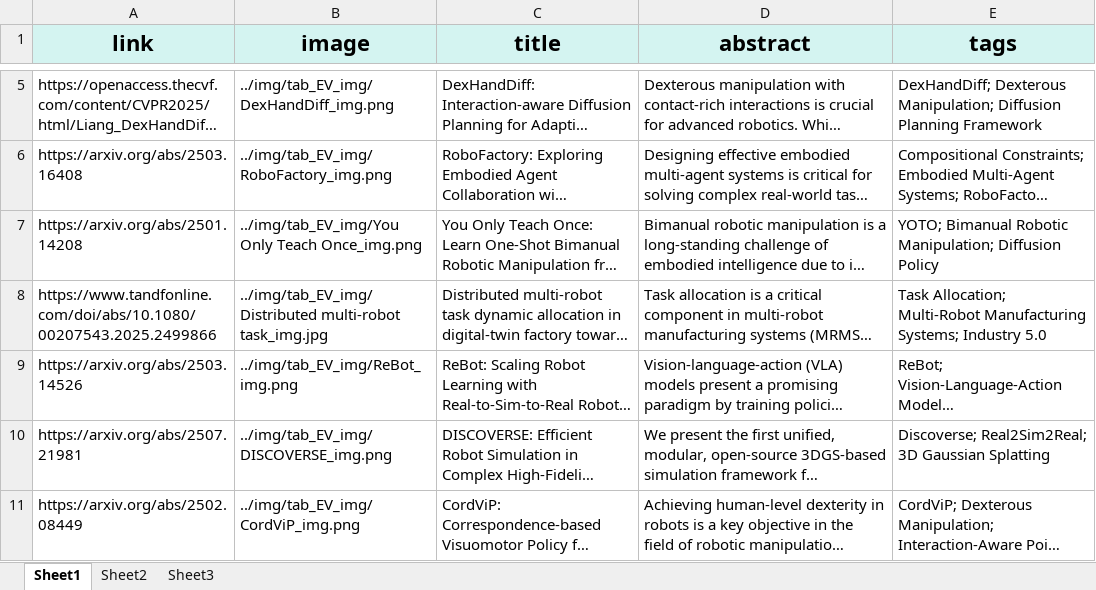
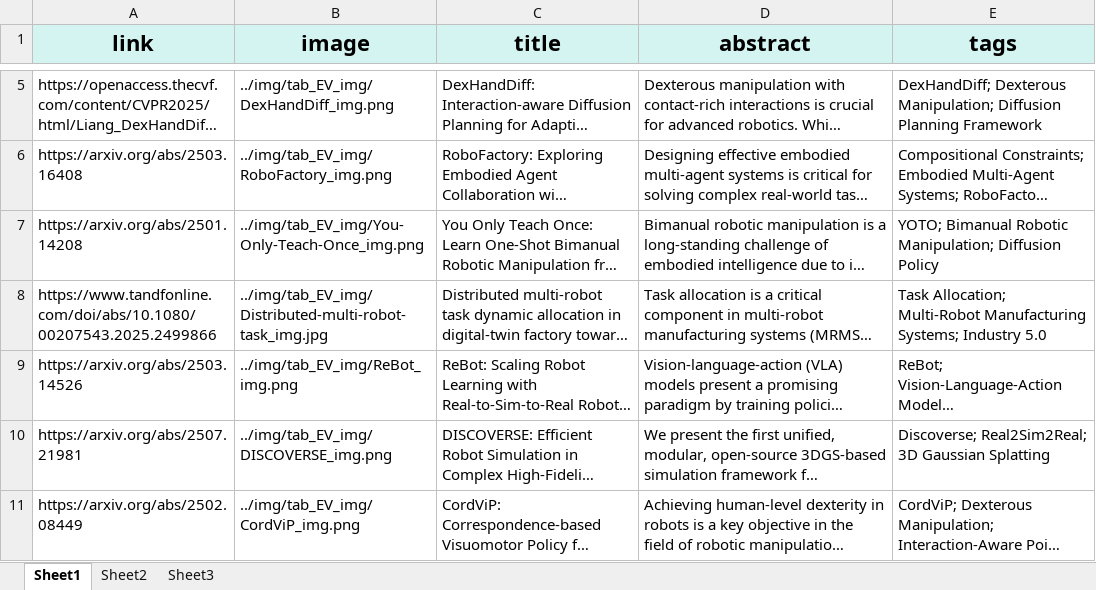
Before and after one commit to SuHonghao/xxx, an Excel workbook: generate_cards/Early_Version/papers_ev.xlsx, sheet Sheet1, drawn as a sheet; only a part is shown, gaps mark what is left out; long unchanged cells end in …; values as stored, in another font and other column widths than the file's, no borders; the diff covers the shown part only; the diff names each change by its address in the sheet, - before the commit and + after, or states it on an @@ line.

```diff
--- a/generate_cards/Early_Version/papers_ev.xlsx (sheet Sheet1)
+++ b/generate_cards/Early_Version/papers_ev.xlsx (sheet Sheet1)
-B7 (image): ../img/tab_EV_img/You Only Teach Once_img.png
+B7 (image): ../img/tab_EV_img/You-Only-Teach-Once_img.png
-B8 (image): ../img/tab_EV_img/Distributed multi-robot task_img.jpg
+B8 (image): ../img/tab_EV_img/Distributed-multi-robot-task_img.jpg
```
Also changed, not shown: 10 edited cells elsewhere in this sheet, generate_cards/Version_1.0/papers_v1.0.xlsx, generate_cards/Version_2.0/papers_v2.0.xlsx, 27 other files.
